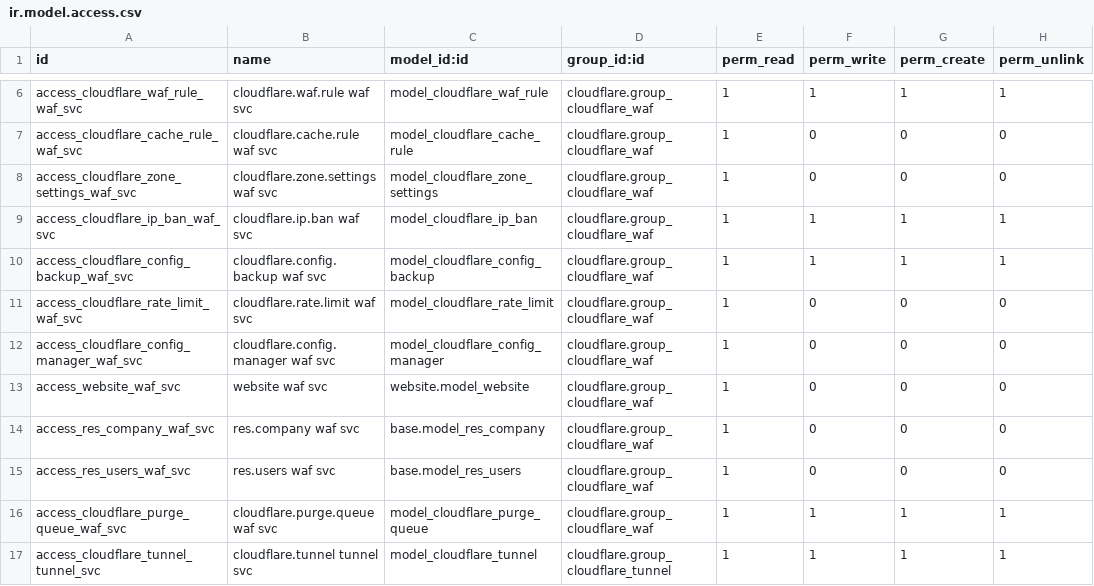
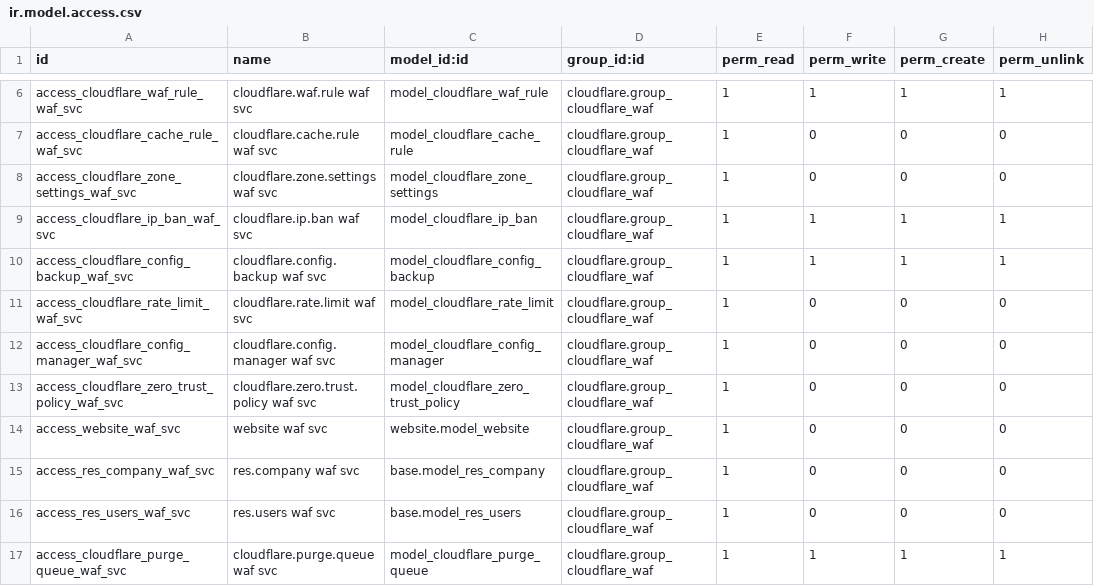
Before and after one commit to BrucePerens/hams_open, a CSV file: cloudflare/security/ir.model.access.csv, drawn as a sheet; only a part is shown, gaps mark what is left out; the shorter side is filled out with more unchanged rows.

```diff
--- a/cloudflare/security/ir.model.access.csv
+++ b/cloudflare/security/ir.model.access.csv
@@ -12,2 +12,3 @@ access_cloudflare_rate_limit_waf_svc,cloudflare.rate.limit waf svc,model_cloudfl
 access_cloudflare_config_manager_waf_svc,cloudflare.config.manager waf svc,model_cloudflare_config_manager,cloudflare.group_cloudflare_waf,1,0,0,0
+access_cloudflare_zero_trust_policy_waf_svc,cloudflare.zero.trust.policy waf svc,model_cloudflare_zero_trust_policy,cloudflare.group_cloudflare_waf,1,0,0,0
 access_website_waf_svc,website waf svc,website.model_website,cloudflare.group_cloudflare_waf,1,0,0,0
```
Also changed, not shown: 9 other files.
